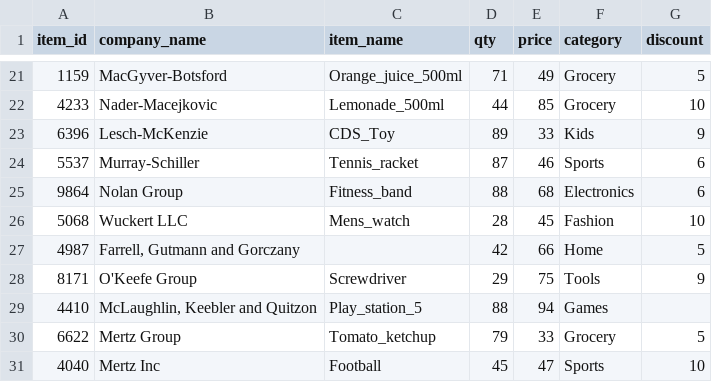
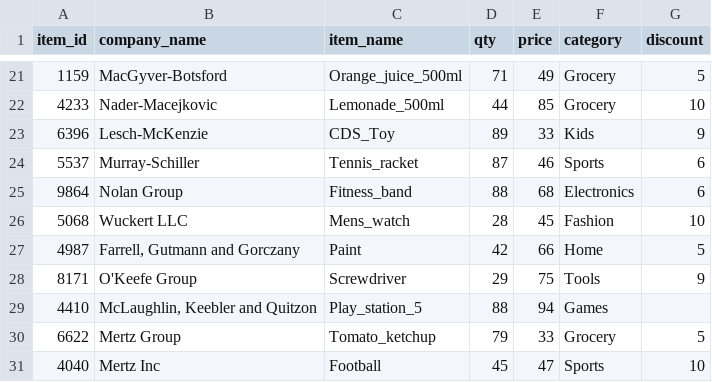
Before and after one commit to g-nerix/CSE202-Online-Retail-Store, a CSV file: data_population/CSV/inventory.csv, drawn as a sheet; only a part is shown, gaps mark what is left out.

Commit message:
Update inventory.csv

```diff
--- a/data_population/CSV/inventory.csv
+++ b/data_population/CSV/inventory.csv
@@ -26,3 +26,3 @@ item_id,company_name,item_name,qty,price,category,discount
 5068,Wuckert LLC,Mens_watch,28,45,Fashion,10
-4987,"Farrell, Gutmann and Gorczany",,42,66,Home,5
+4987,"Farrell, Gutmann and Gorczany",Paint,42,66,Home,5
 8171,O'Keefe Group,Screwdriver,29,75,Tools,9
```
